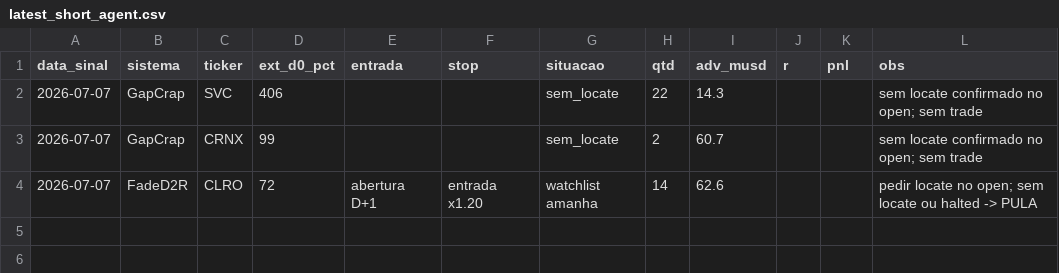
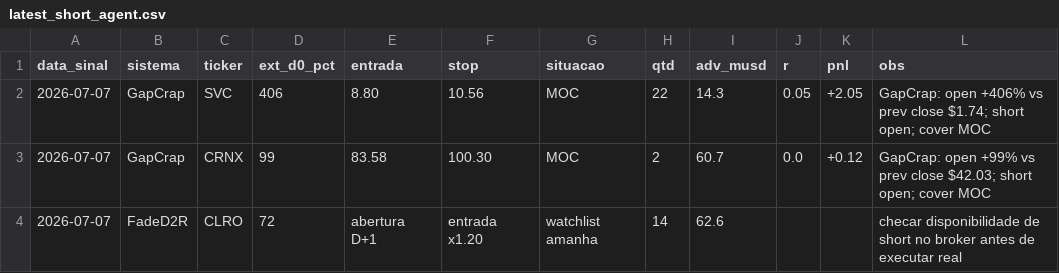
Before and after one commit to vmossini/radar-dashboard, a CSV file: latest_short_agent.csv, drawn as a sheet.

```diff
--- a/latest_short_agent.csv
+++ b/latest_short_agent.csv
@@ -1,4 +1,4 @@
 data_sinal,sistema,ticker,ext_d0_pct,entrada,stop,situacao,qtd,adv_musd,r,pnl,obs
-2026-07-07,GapCrap,SVC,406,,,sem_locate,22,14.3,,,sem locate confirmado no open; sem trade
-2026-07-07,GapCrap,CRNX,99,,,sem_locate,2,60.7,,,sem locate confirmado no open; sem trade
-2026-07-07,FadeD2R,CLRO,72,abertura D+1,entrada x1.20,watchlist amanha,14,62.6,,,pedir locate no open; sem locate ou halted -> PULA
+2026-07-07,GapCrap,SVC,406,8.80,10.56,MOC,22,14.3,0.05,+2.05,GapCrap: open +406% vs prev close $1.74; short open; cover MOC
+2026-07-07,GapCrap,CRNX,99,83.58,100.30,MOC,2,60.7,0.0,+0.12,GapCrap: open +99% vs prev close $42.03; short open; cover MOC
+2026-07-07,FadeD2R,CLRO,72,abertura D+1,entrada x1.20,watchlist amanha,14,62.6,,,checar disponibilidade de short no broker antes de executar real
```
Also changed, not shown: latest_short_agent_metrics.csv, latest_short_watchlist_next.csv, 4 other files.
